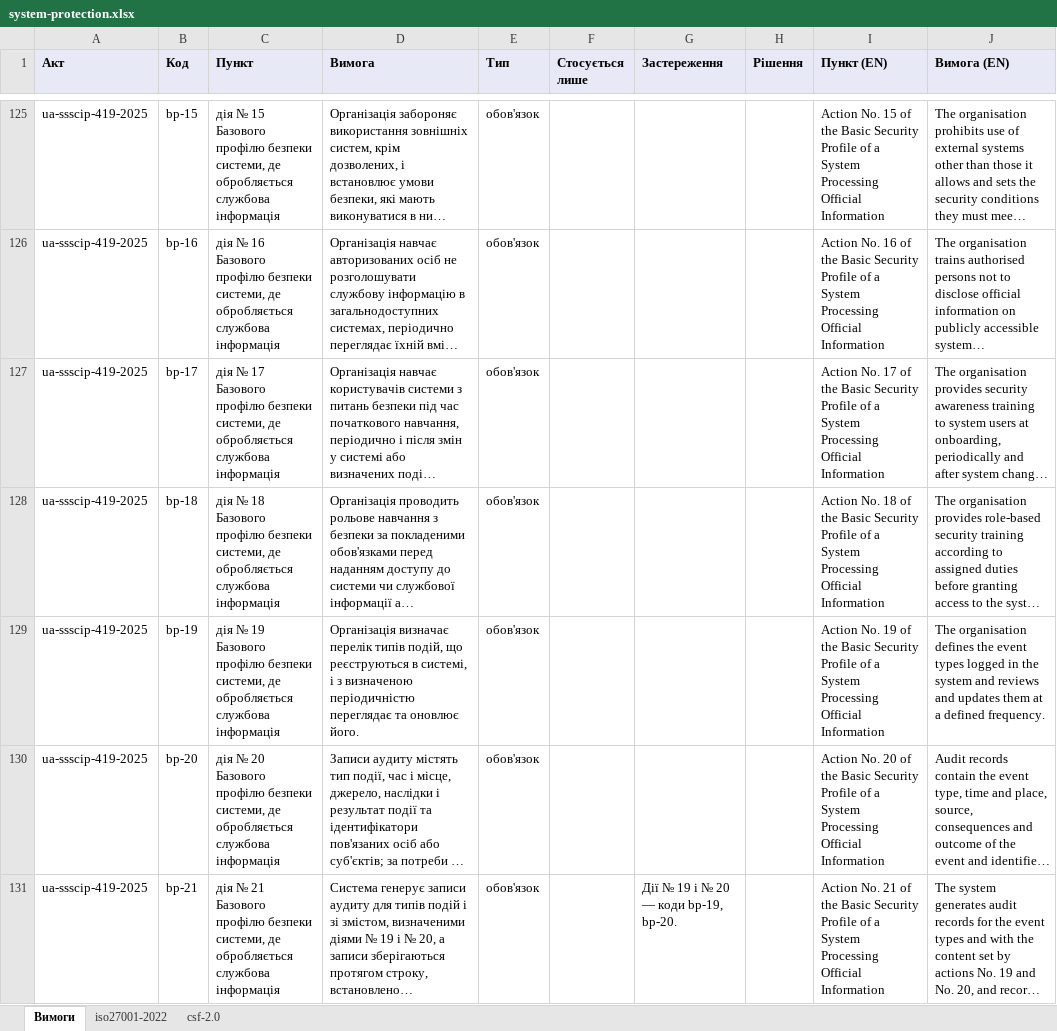
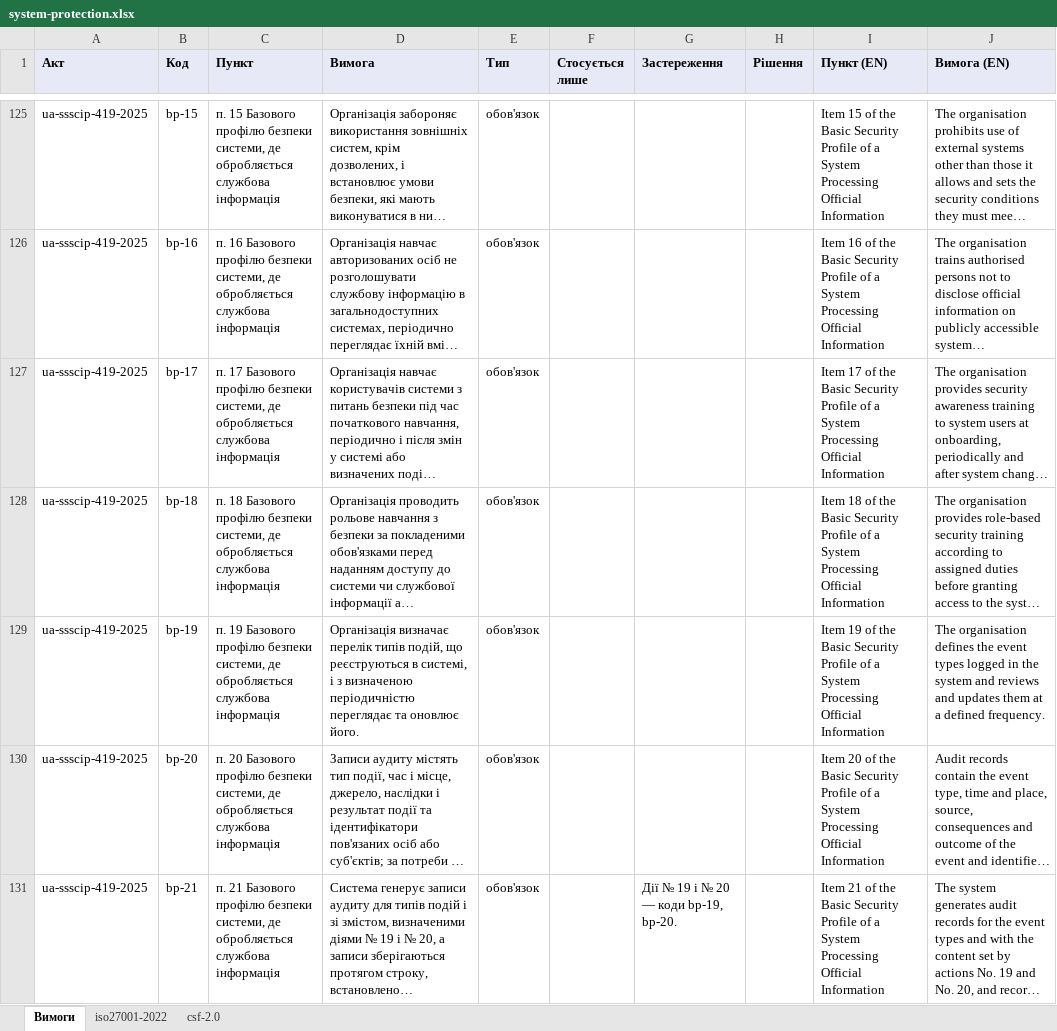
Before and after one commit to Ivan-Gokin/grc-foundation-ua, an Excel workbook: mappings/system-protection.xlsx, sheet Вимоги, drawn as a sheet; only a part is shown, gaps mark what is left out; long unchanged cells end in …; values as stored, in another font and other column widths than the file's, no borders; the diff covers the shown part only; the diff names each change by its address in the sheet, - before the commit and + after, or states it on an @@ line.

```diff
--- a/mappings/system-protection.xlsx (sheet Вимоги)
+++ b/mappings/system-protection.xlsx (sheet Вимоги)
-C125 (Пункт): дія № 15 Базового…
+C125 (Пункт): п. 15 Базового…
-I125 (Пункт (EN)): Action No. 15 of…
+I125 (Пункт (EN)): Item 15 of…
-C126 (Пункт): дія № 16 Базового…
+C126 (Пункт): п. 16 Базового…
-I126 (Пункт (EN)): Action No. 16 of…
+I126 (Пункт (EN)): Item 16 of…
-C127 (Пункт): дія № 17 Базового…
+C127 (Пункт): п. 17 Базового…
-I127 (Пункт (EN)): Action No. 17 of…
+I127 (Пункт (EN)): Item 17 of…
-C128 (Пункт): дія № 18 Базового…
+C128 (Пункт): п. 18 Базового…
-I128 (Пункт (EN)): Action No. 18 of…
+I128 (Пункт (EN)): Item 18 of…
-C129 (Пункт): дія № 19 Базового…
+C129 (Пункт): п. 19 Базового…
-I129 (Пункт (EN)): Action No. 19 of…
+I129 (Пункт (EN)): Item 19 of…
-C130 (Пункт): дія № 20 Базового…
+C130 (Пункт): п. 20 Базового…
-I130 (Пункт (EN)): Action No. 20 of…
+I130 (Пункт (EN)): Item 20 of…
-C131 (Пункт): дія № 21 Базового…
+C131 (Пункт): п. 21 Базового…
-I131 (Пункт (EN)): Action No. 21 of…
+I131 (Пункт (EN)): Item 21 of…
```
Also changed, not shown: 209 edited cells elsewhere in this sheet, sheet csf-2.0, sheet iso27001-2022, 1 other file.
